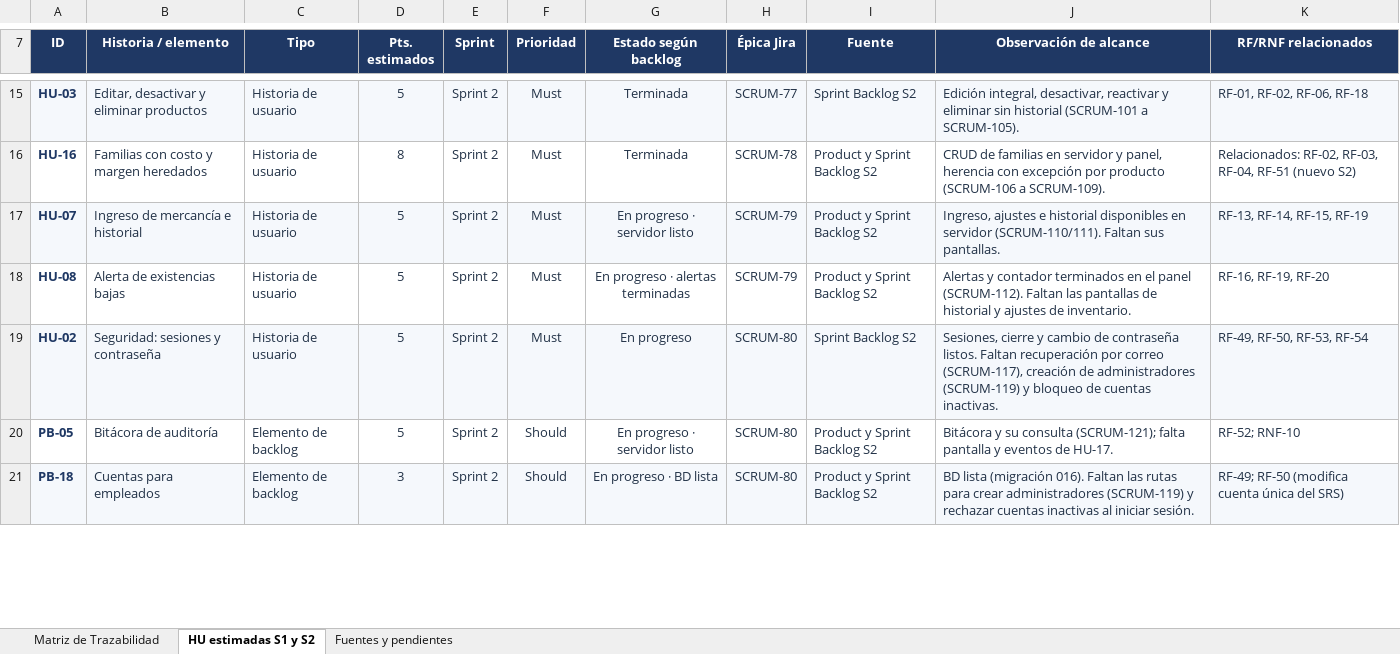
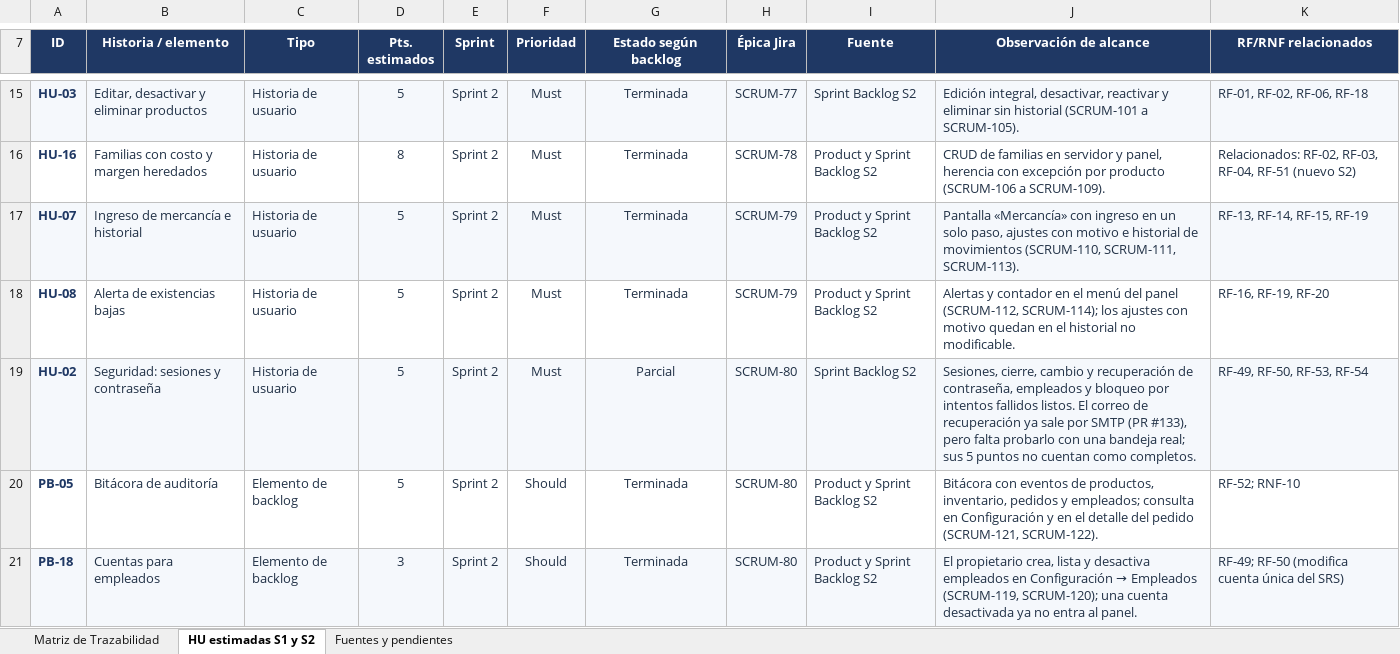
Before and after one commit to juanselospi/21CoPilots_PIBasesIngesoft, an Excel workbook: documentos/sprint-02/Matriz_Trazabilidad_DC_Hobbies_21CoPilots.xlsx, sheet HU estimadas S1 y S2, drawn as a sheet; only a part is shown, gaps mark what is left out; values as stored, in another font and other column widths than the file's, no borders; the diff covers the shown part only; the diff names each change by its address in the sheet, - before the commit and + after, or states it on an @@ line.

Commit message:
docs: actualizar matriz de trazabilidad al cierre del Sprint 2

```diff
--- a/documentos/sprint-02/Matriz_Trazabilidad_DC_Hobbies_21CoPilots.xlsx (sheet HU estimadas S1 y S2)
+++ b/documentos/sprint-02/Matriz_Trazabilidad_DC_Hobbies_21CoPilots.xlsx (sheet HU estimadas S1 y S2)
-G17 (Estado según backlog): En progreso · servidor listo
+G17 (Estado según backlog): Terminada
-J17 (Observación de alcance): Ingreso, ajustes e historial disponibles en servidor (SCRUM-110/111). Faltan sus pantallas.
+J17 (Observación de alcance): Pantalla «Mercancía» con ingreso en un solo paso, ajustes con motivo e historial de movimientos (SCRUM-110, SCRUM-111, SCRUM-113).
-G18 (Estado según backlog): En progreso · alertas terminadas
+G18 (Estado según backlog): Terminada
-J18 (Observación de alcance): …y contador terminados en el panel (SCRUM-112). Faltan las pantallas de historial y ajustes de inventario.
+J18 (Observación de alcance): …y contador en el menú del panel (SCRUM-112, SCRUM-114); los ajustes con motivo quedan en el historial no modificable.
-G19 (Estado según backlog): En progreso
+G19 (Estado según backlog): Parcial
-J19 (Observación de alcance): Sesiones, cierre y cambio de contraseña listos. Faltan recuperación por correo (SCRUM-117), creación de administradores (SCRUM-119) y bloqueo de cuentas inactivas.
+J19 (Observación de alcance): Sesiones, cierre, cambio y recuperación de contraseña, empleados y bloqueo por intentos fallidos listos. El correo de recuperación ya sale por SMTP (PR #133), pero falta probarlo con una bandeja real; sus 5 puntos no cuentan como completos.
-G20 (Estado según backlog): En progreso · servidor listo
+G20 (Estado según backlog): Terminada
-J20 (Observación de alcance): Bitácora y su consulta (SCRUM-121); falta pantalla y eventos de HU-17.
+J20 (Observación de alcance): Bitácora con eventos de productos, inventario, pedidos y empleados; consulta en Configuración y en el detalle del pedido (SCRUM-121, SCRUM-122).
-G21 (Estado según backlog): En progreso · BD lista
+G21 (Estado según backlog): Terminada
@@ J21 (Observación de alcance): BD lista (migración 016). Faltan las rutas para crear administradores (SCRUM-119) y rechazar cuentas inactivas al iniciar sesión. → El propietario crea, lista y desactiva empleados en Configuración → Empleados (SCRUM-119, SCRUM-120); una cuenta desactivada ya no entra al panel. @@
```
Also changed, not shown: 2 added rows, 1 removed row and 23 edited cells elsewhere in this sheet, sheet Matriz de Trazabilidad, sheet Fuentes y pendientes.
